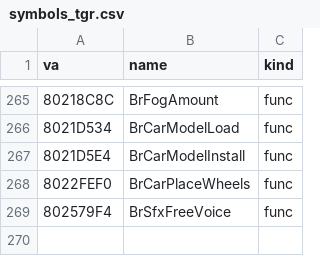
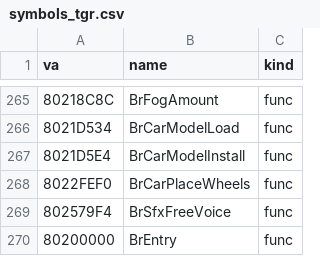
Before and after one commit to Link4Electronics/brally, a CSV file: n64/config/symbols_tgr.csv, drawn as a sheet; only a part is shown, gaps mark what is left out.

Commit message:
n64: BrEntry byte-exact (startup/entry.s) -- the boot entry is hand-written assembly (clears .bss, sets the boot stack, jumps to BrBoot); n64build now grades .s sources, assembled by IDO's own as

```diff
--- a/n64/config/symbols_tgr.csv
+++ b/n64/config/symbols_tgr.csv
@@ -269 +269,2 @@ va,name,kind
 802579F4,BrSfxFreeVoice,func
+80200000,BrEntry,func
```
Also changed, not shown: 4 other files.
